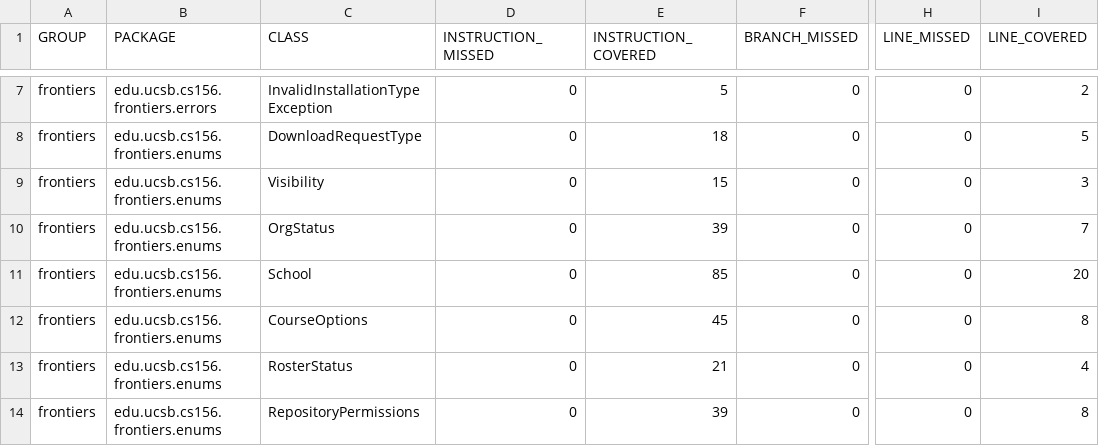
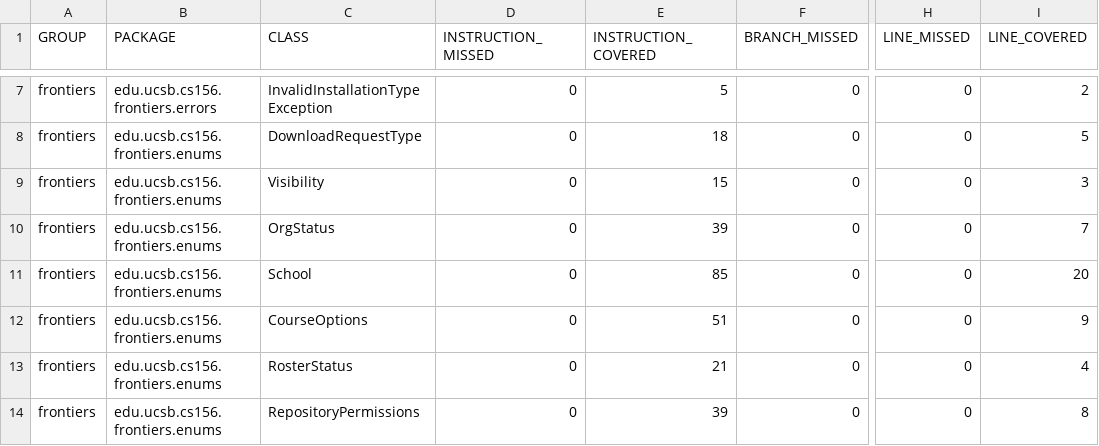
Before and after one commit to ucsb-cs156-f26/proj-frontiers-f26-12, a CSV file: jacoco/jacoco.csv, drawn as a sheet; only a part is shown, gaps mark what is left out; the diff names each change by its address in the sheet, - before the commit and + after, or states it on an @@ line.

```diff
--- a/jacoco/jacoco.csv
+++ b/jacoco/jacoco.csv
-E12 (INSTRUCTION_COVERED): 45
+E12 (INSTRUCTION_COVERED): 51
-I12 (LINE_COVERED): 8
+I12 (LINE_COVERED): 9
```
Also changed, not shown: 7 other files.
